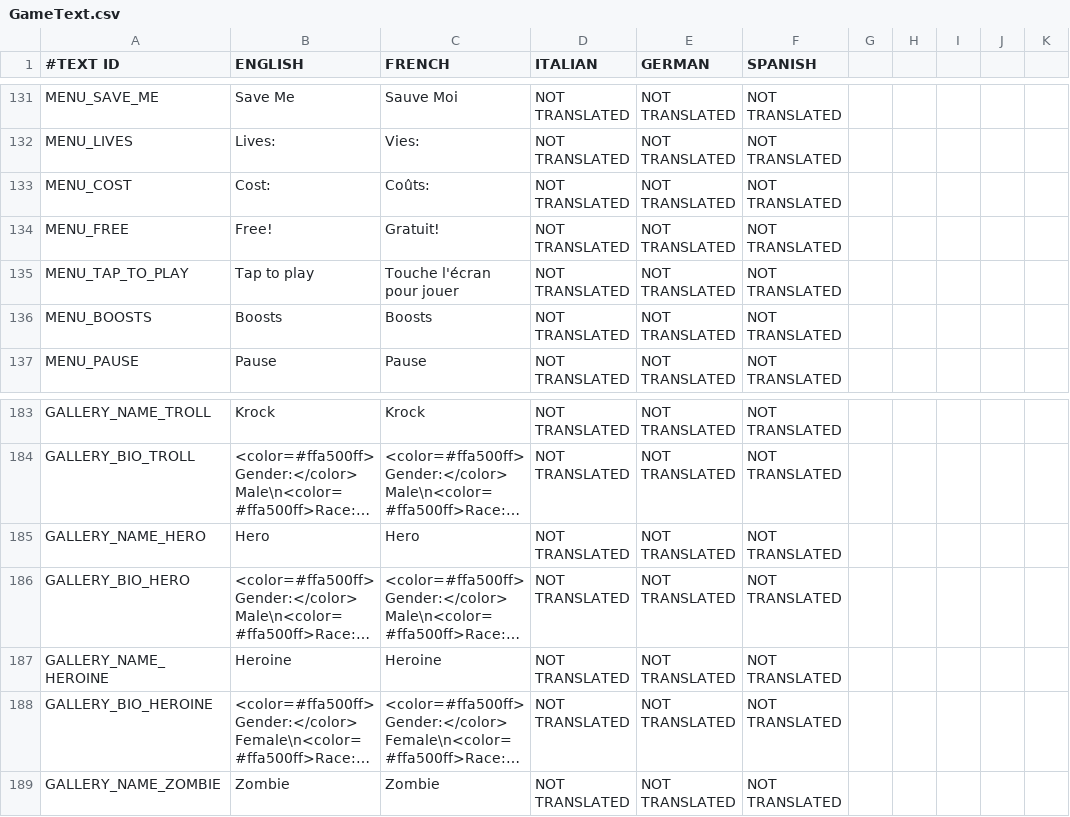
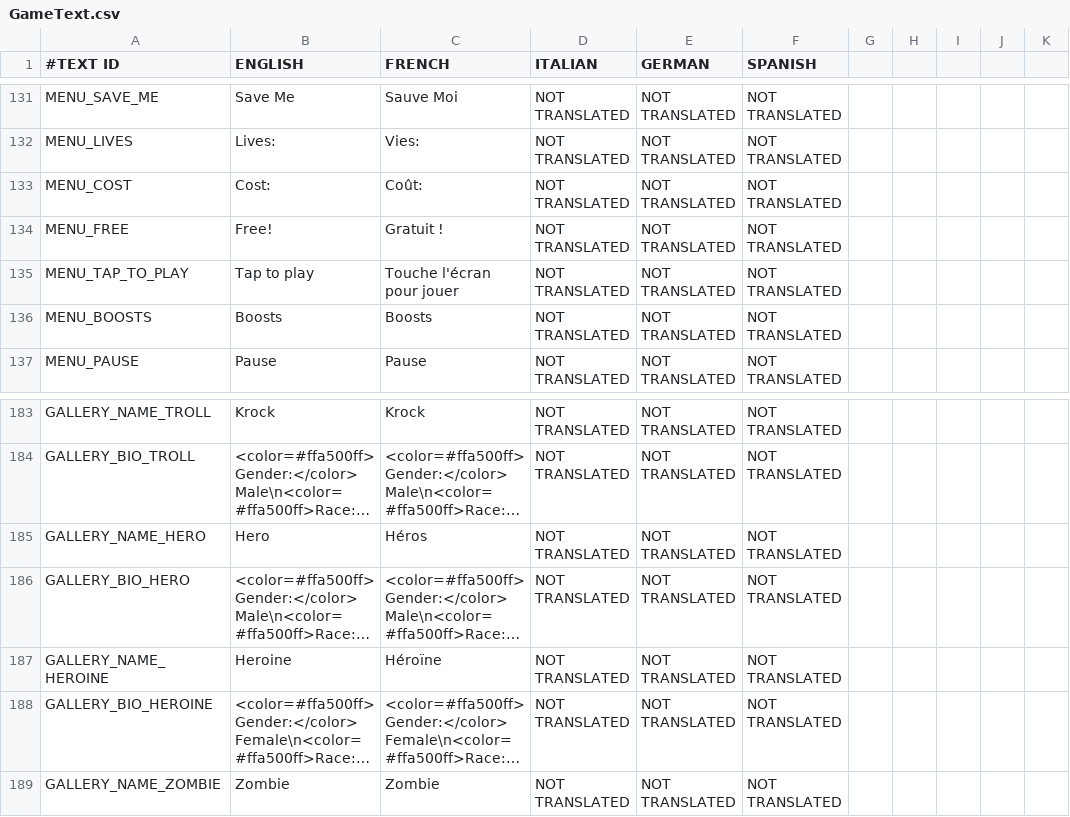
Before and after one commit to shahbazGamedev/Hero-s-Run, a CSV file: Assets/Resources/Localization/GameText.csv, drawn as a sheet; only a part is shown, gaps mark what is left out; long unchanged cells end in …; the diff names each change by its address in the sheet, - before the commit and + after, or states it on an @@ line.

Commit message:
Fixed a few typos in game text

```diff
--- a/Assets/Resources/Localization/GameText.csv
+++ b/Assets/Resources/Localization/GameText.csv
-C133 (FRENCH): Coûts:
+C133 (FRENCH): Coût:
-C134 (FRENCH): Gratuit!
+C134 (FRENCH): Gratuit !
-C185 (FRENCH): Hero
+C185 (FRENCH): Héros
-C187 (FRENCH): Heroine
+C187 (FRENCH): Héroïne
```
